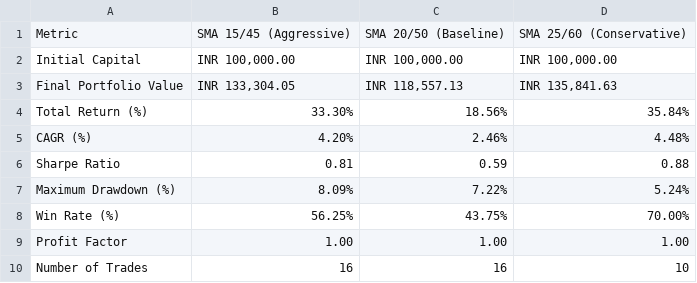
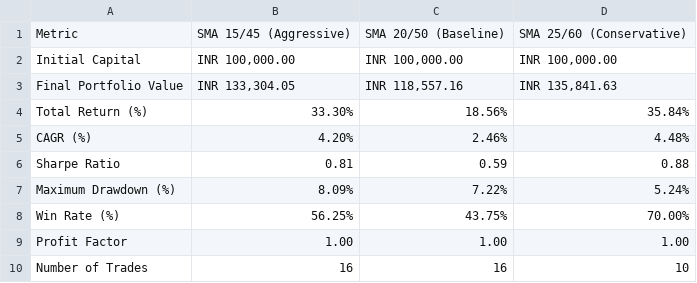
Before and after one commit to Arayan713321/quant-strategy-lab, a CSV file: results/parameter_sensitivity.csv, drawn as a sheet.

```diff
--- a/results/parameter_sensitivity.csv
+++ b/results/parameter_sensitivity.csv
@@ -2,3 +2,3 @@ Metric,SMA 15/45 (Aggressive),SMA 20/50 (Baseline),SMA 25/60 (Conservative)
 Initial Capital,"INR 100,000.00","INR 100,000.00","INR 100,000.00"
-Final Portfolio Value,"INR 133,304.05","INR 118,557.13","INR 135,841.63"
+Final Portfolio Value,"INR 133,304.05","INR 118,557.16","INR 135,841.63"
 Total Return (%),33.30%,18.56%,35.84%
```
Also changed, not shown: results/baseline_equity_curve.csv, results/baseline_metrics.csv, 5 other files.
